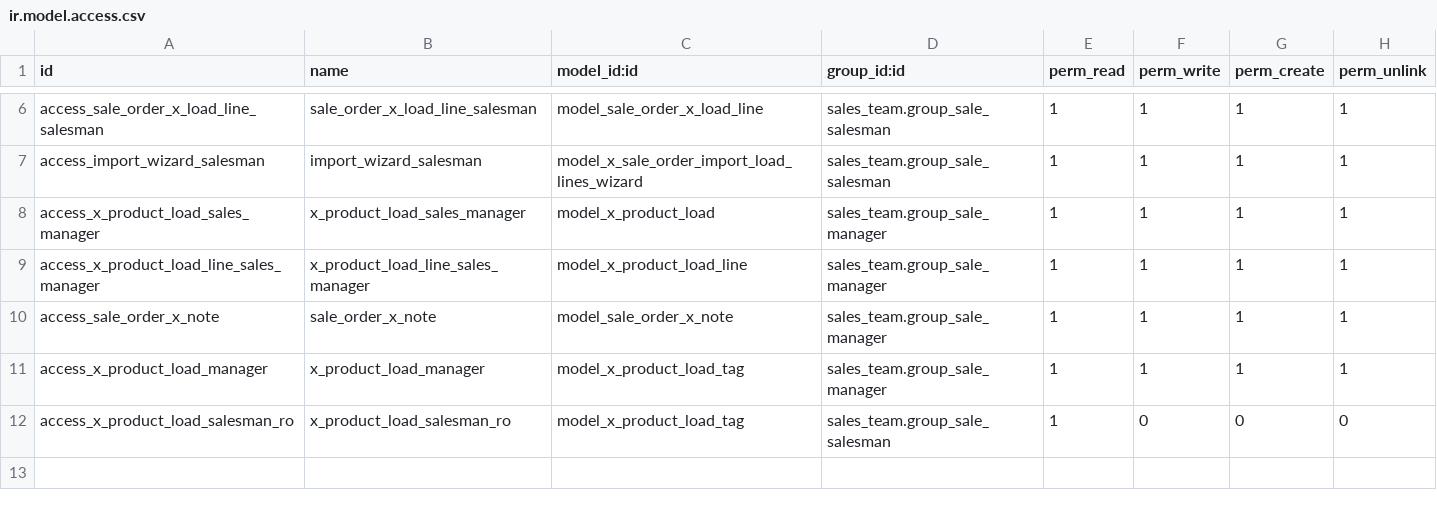
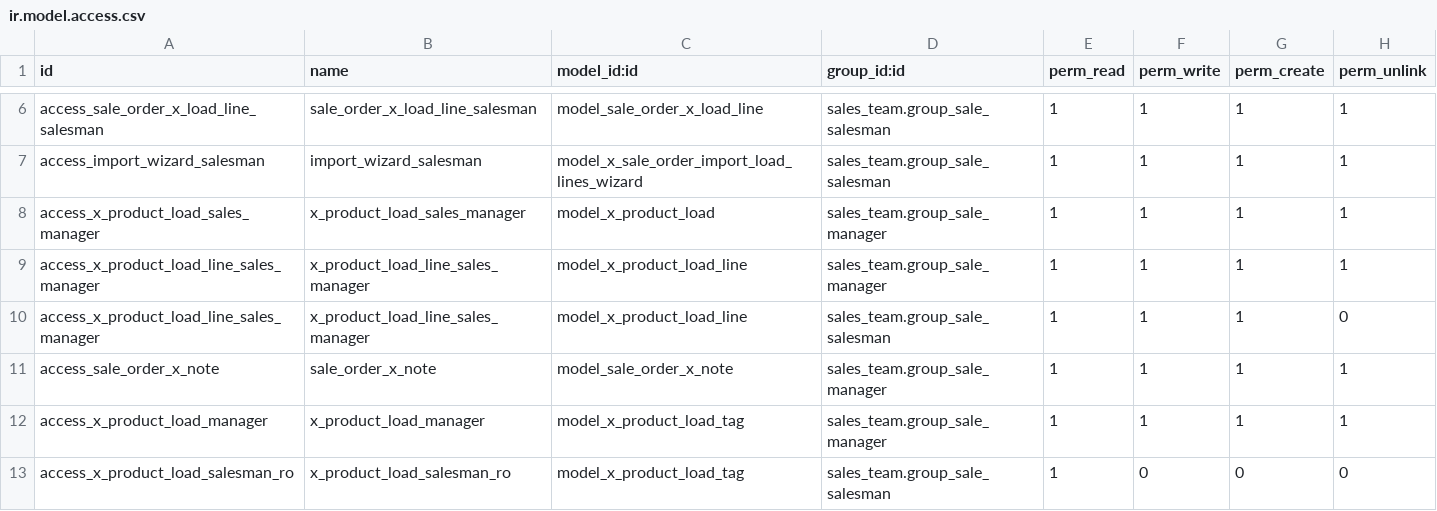
Before and after one commit to roccocesetti/lasercom_2_13, a CSV file: security/ir.model.access.csv, drawn as a sheet; only a part is shown, gaps mark what is left out; the diff names each change by its address in the sheet, - before the commit and + after, or states it on an @@ line.

```diff
--- a/security/ir.model.access.csv
+++ b/security/ir.model.access.csv
+row 10: access_x_product_load_line_sales_manager | x_product_load_line_sales_manager | model_x_product_load_line | sales_team.group_sale_salesman | 1 | 1 | 1 | 0
```
Also changed, not shown: 2 other files.
